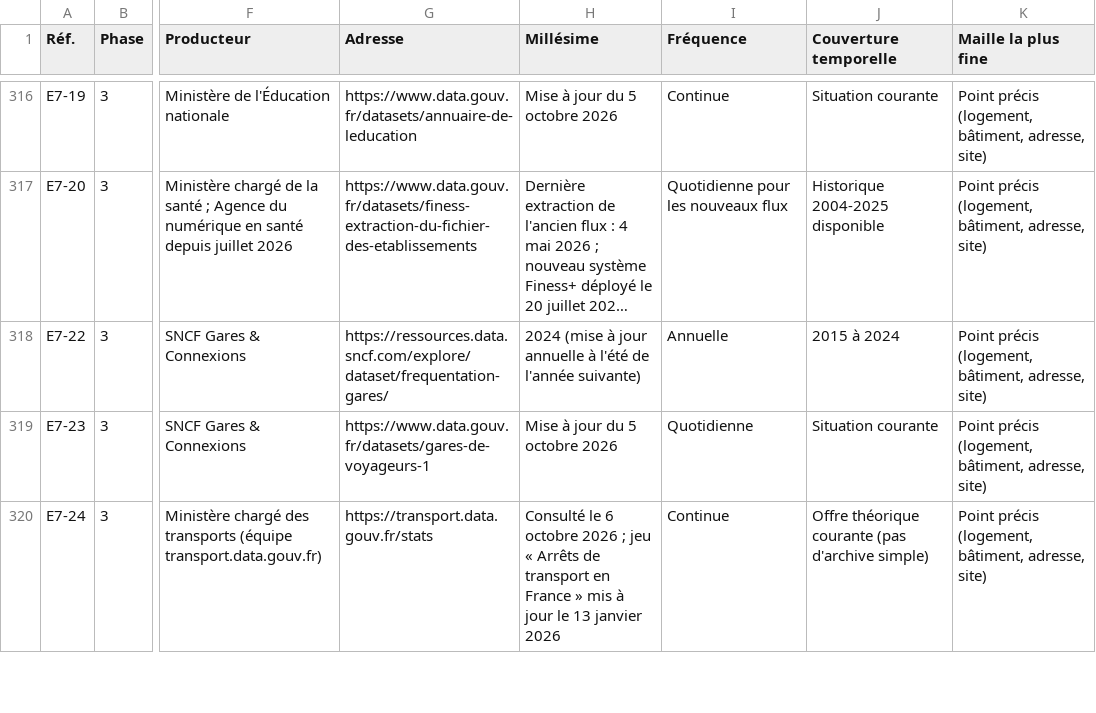
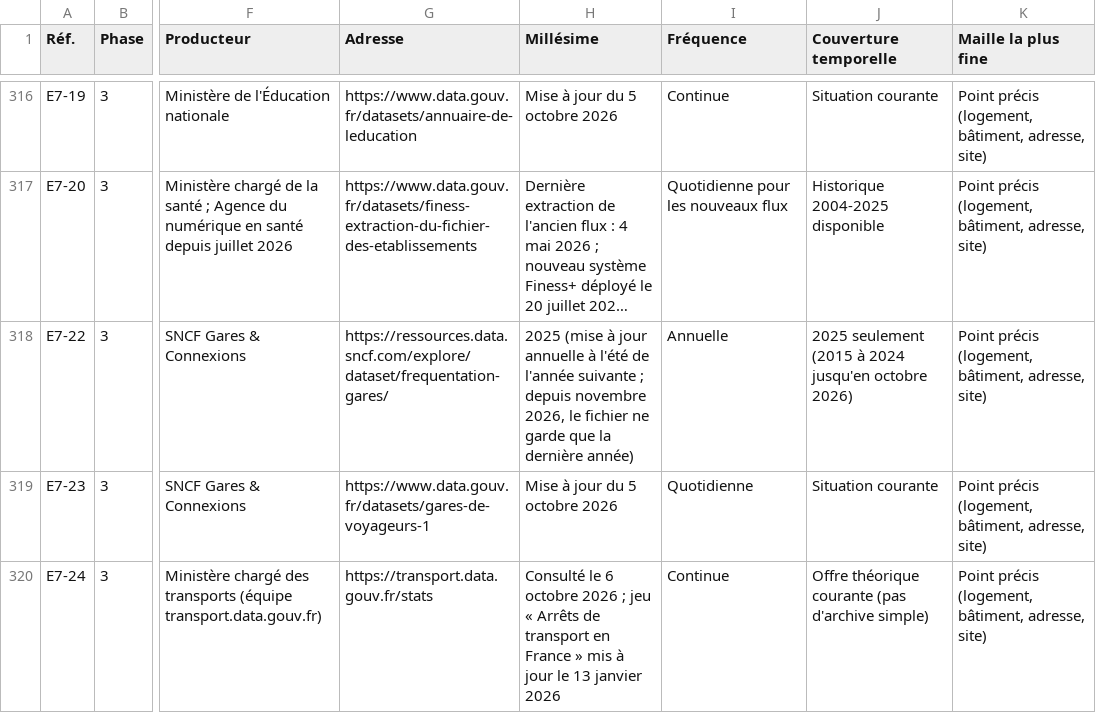
Before and after one commit to Besoins-logement/besoins-logement, a CSV file: pipeline/catalogue/registre_sources.csv, drawn as a sheet; only a part is shown, gaps mark what is left out; long unchanged cells end in …; the diff names each change by its address in the sheet, - before the commit and + after, or states it on an @@ line.

```diff
--- a/pipeline/catalogue/registre_sources.csv
+++ b/pipeline/catalogue/registre_sources.csv
-H318 (Millésime): 2024 (mise à jour annuelle à l'été de l'année suivante)
+H318 (Millésime): 2025 (mise à jour annuelle à l'été de l'année suivante ; depuis novembre 2026, le fichier ne garde que la dernière année)
-J318 (Couverture temporelle): 2015 à 2024
+J318 (Couverture temporelle): 2025 seulement (2015 à 2024 jusqu'en octobre 2026)
```
Also changed, not shown: 3 other files.
